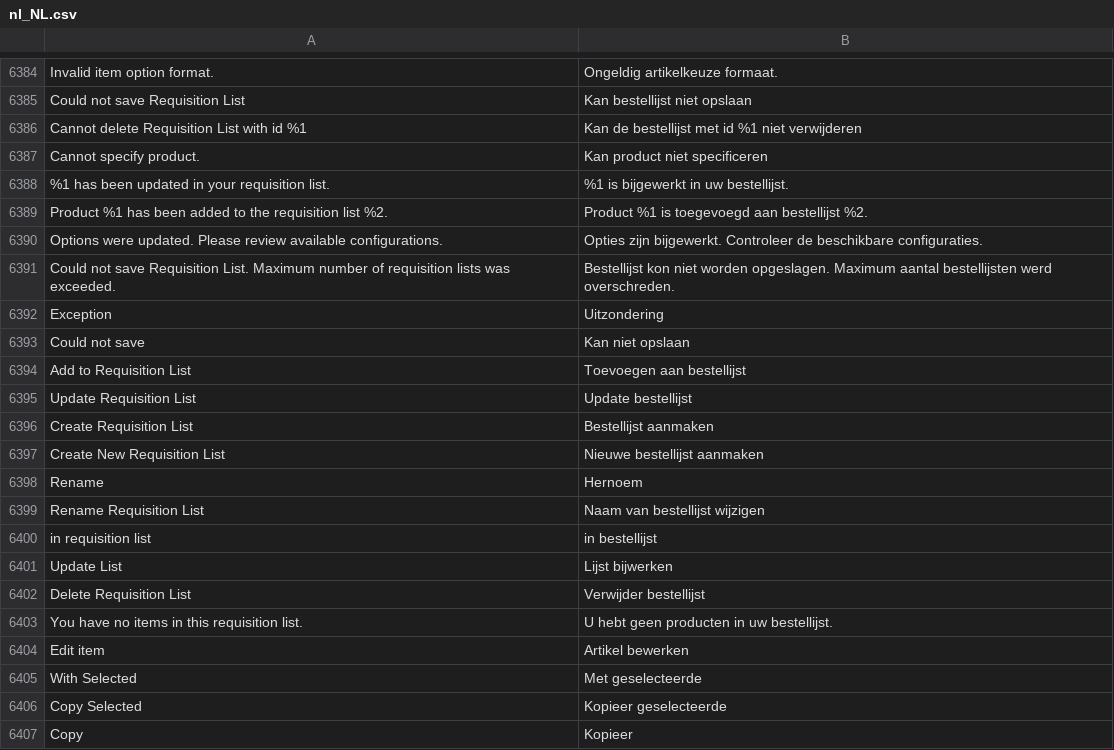
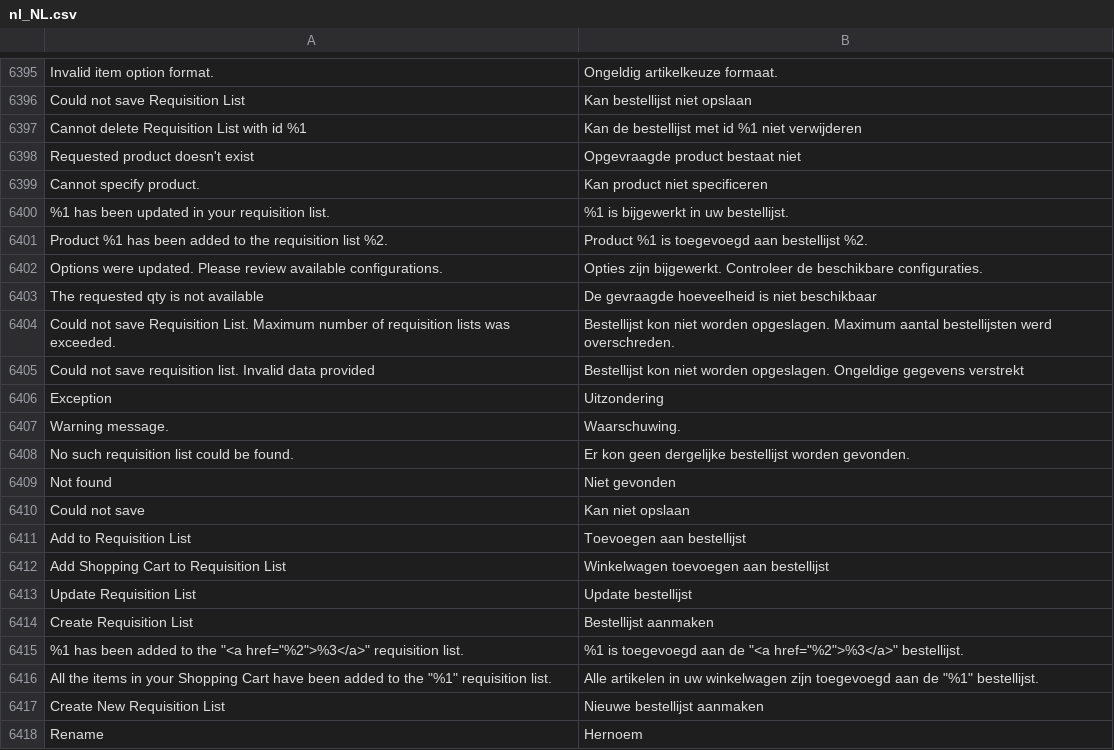
Before and after one commit to magento-l10n/language-nl_NL, a CSV file: nl_NL.csv, drawn as a sheet; only a part is shown, gaps mark what is left out; the shorter side is filled out with more unchanged rows; the diff covers the shown part only; the diff names each change by its address in the sheet, - before the commit and + after, or states it on an @@ line.

```diff
--- a/nl_NL.csv
+++ b/nl_NL.csv
+row 6398: Requested product doesn't exist | Opgevraagde product bestaat niet
+row 6403: The requested qty is not available | De gevraagde hoeveelheid is niet beschikbaar
+row 6405: Could not save requisition list. Invalid data provided | Bestellijst kon niet worden opgeslagen. Ongeldige gegevens verstrekt
+row 6407: Warning message. | Waarschuwing.
+row 6408: No such requisition list could be found. | Er kon geen dergelijke bestellijst worden gevonden.
+row 6409: Not found | Niet gevonden
+row 6412: Add Shopping Cart to Requisition List | Winkelwagen toevoegen aan bestellijst
+row 6415: %1 has been added to the "<a href="%2">%3</a>" requisition list. | %1 is toegevoegd aan de "<a href="%2">%3</a>" bestellijst.
+row 6416: All the items in your Shopping Cart have been added to the "%1" requisition list. | Alle artikelen in uw winkelwagen zijn toegevoegd aan de "%1" bestellijst.
```
Also changed, not shown: 20 added rows elsewhere in this file, 1 other file.
